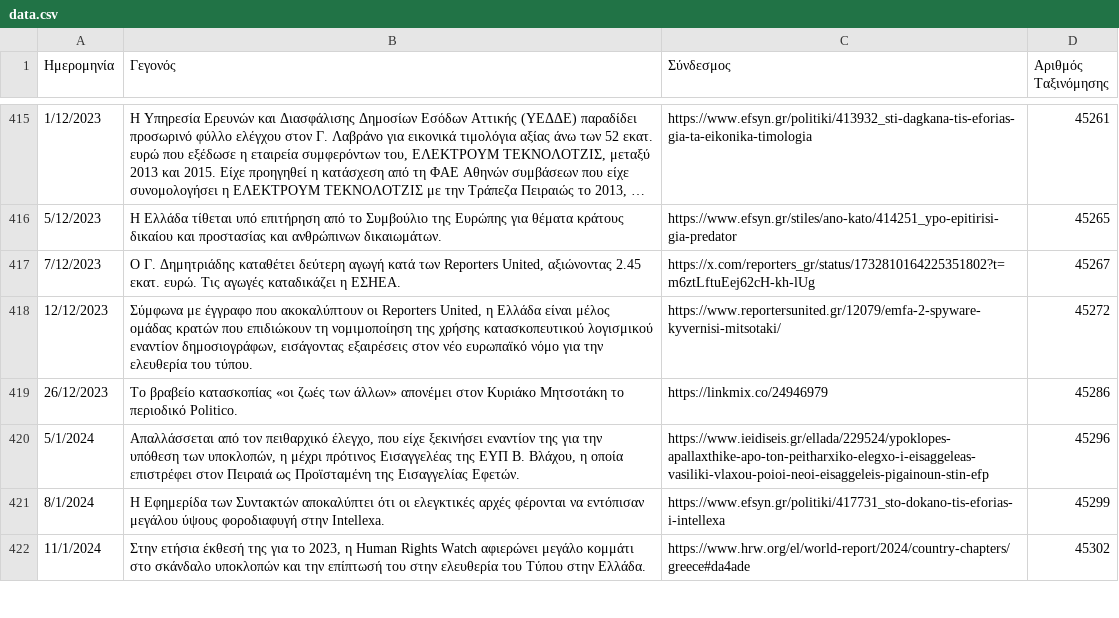
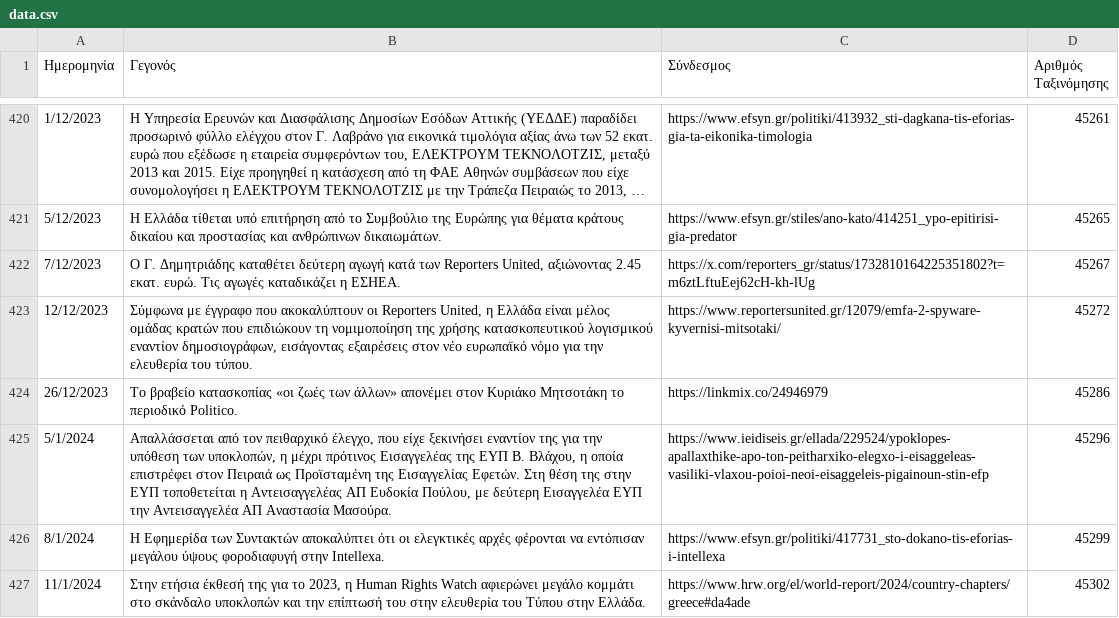
Before and after one commit to predatorgate/predatorgate.github.io, a CSV file: parser/data.csv, drawn as a sheet; only a part is shown, gaps mark what is left out; long unchanged cells end in …; addresses are those after the commit; the diff covers the shown part only; the diff names each change by its address in the sheet, - before the commit and + after, or states it on an @@ line.

```diff
--- a/parser/data.csv
+++ b/parser/data.csv
-B425 (Γεγονός): …Εισαγγελίας Εφετών.
+B425 (Γεγονός): …Εισαγγελίας Εφετών. Στη θέση της στην ΕΥΠ τοποθετείται η Αντεισαγγελέας ΑΠ Ευδοκία Πούλου, με δεύτερη Εισαγγελέα ΕΥΠ την Αντεισαγγελέα ΑΠ Αναστασία Μασούρα.
```
Also changed, not shown: 5 added rows and 5 removed rows elsewhere in this file, 4 other files.
